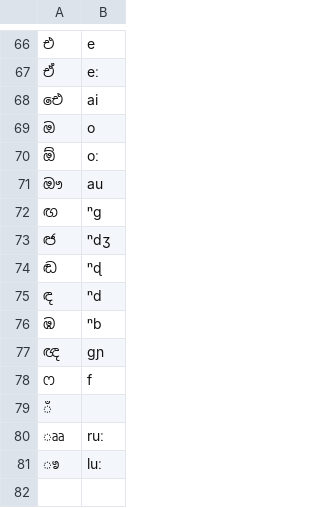
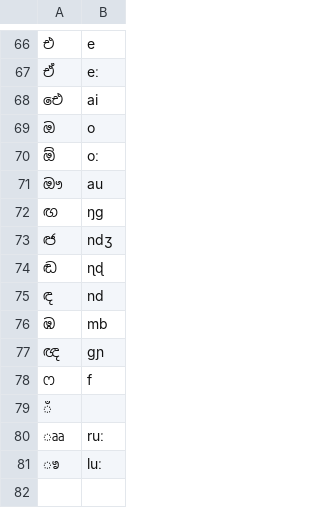
Before and after one commit to WorldHistoricalGazetteer/indexing, a CSV file: developer/epitran-drafts/sin-Sinh.csv, drawn as a sheet; only a part is shown, gaps mark what is left out; the diff names each change by its address in the sheet, - before the commit and + after, or states it on an @@ line.

```diff
--- a/developer/epitran-drafts/sin-Sinh.csv
+++ b/developer/epitran-drafts/sin-Sinh.csv
-B72: ⁿɡ
+B72: ŋɡ
-B73: ⁿdʒ
+B73: ndʒ
-B74: ⁿɖ
+B74: ɳɖ
-B75: ⁿd
+B75: nd
-B76: ⁿb
+B76: mb
+row 82: ‍
```
Also changed, not shown: developer/epitran-drafts/cmn-Bopo.csv, developer/epitran-drafts/mya-Mymr.csv, 3 other files.
